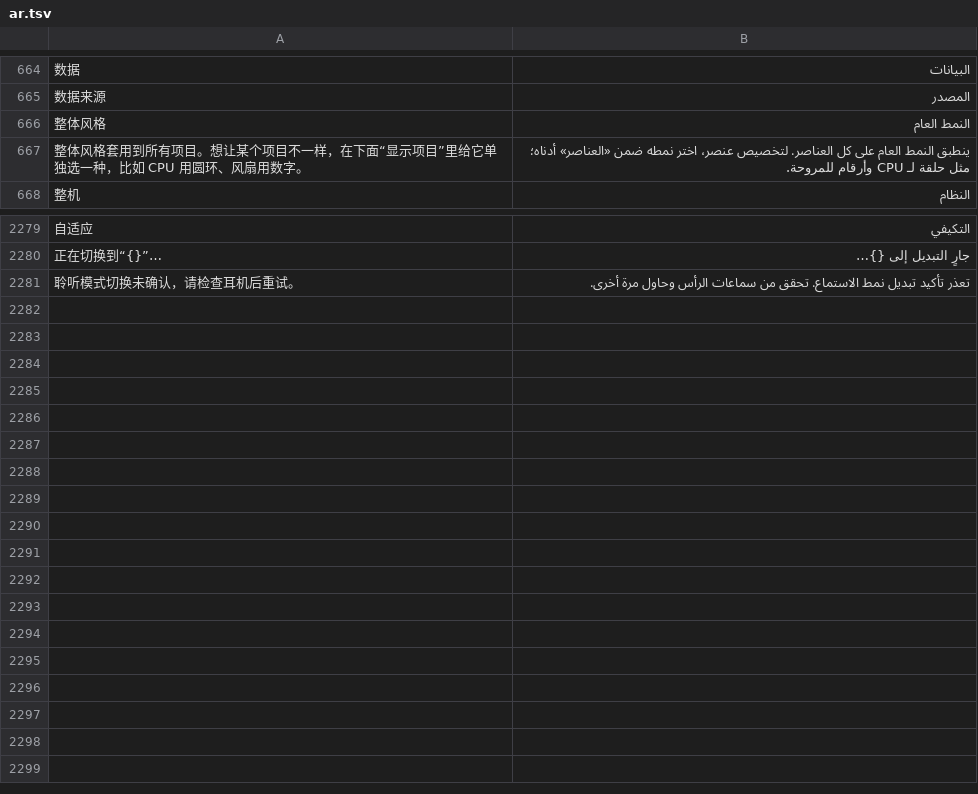
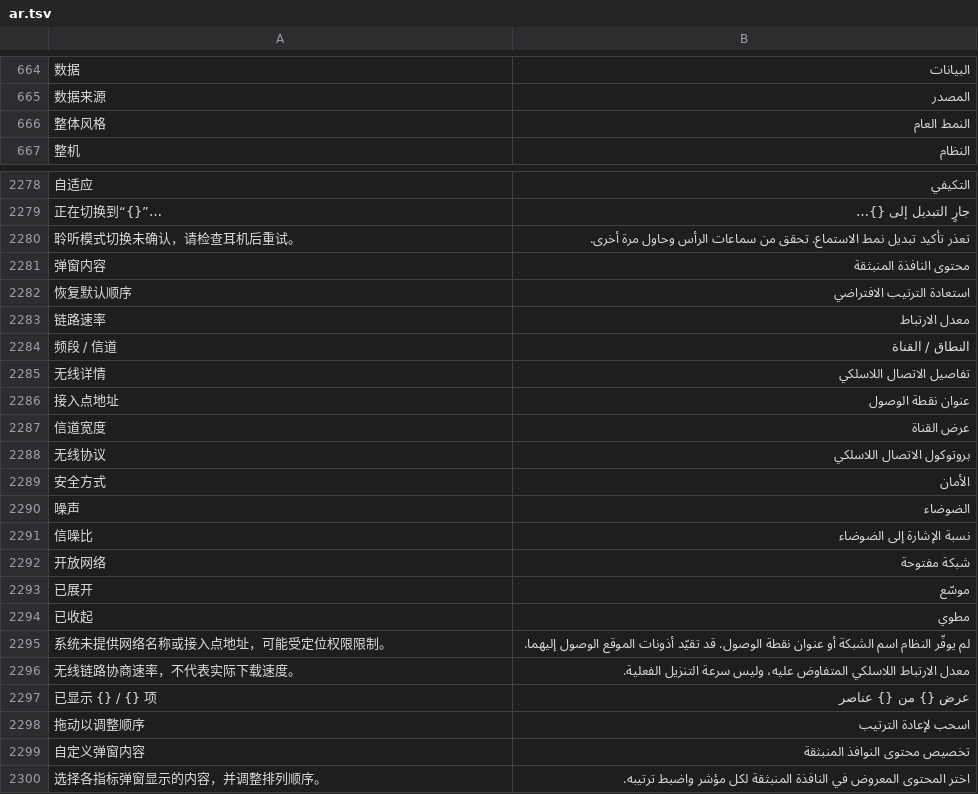
Before and after one commit to ysicing/XStats, a TSV file: Packages/XStatsKit/Sources/Localization/Resources/ar.tsv, drawn as a sheet; only a part is shown, gaps mark what is left out; removed rows and columns are numbered as before the commit, all else as after; the diff names each change by its address in the sheet, - before the commit and + after, or states it on an @@ line.

```diff
--- a/Packages/XStatsKit/Sources/Localization/Resources/ar.tsv
+++ b/Packages/XStatsKit/Sources/Localization/Resources/ar.tsv
-row 667: 整体风格套用到所有项目。想让某个项目不一样，在下面“显示项目”里给它单独选一种，比如 CPU 用圆环、风扇用数字。 | ينطبق النمط العام على كل العناصر. لتخصيص عنصر، اختر نمطه ضمن «العناصر» أدناه؛ مثل حلقة لـ CPU وأرقام للمروحة.
+row 2281: 弹窗内容 | محتوى النافذة المنبثقة
+row 2282: 恢复默认顺序 | استعادة الترتيب الافتراضي
+row 2283: 链路速率 | معدل الارتباط
+row 2284: 频段 / 信道 | النطاق / القناة
+row 2285: 无线详情 | تفاصيل الاتصال اللاسلكي
+row 2286: 接入点地址 | عنوان نقطة الوصول
+row 2287: 信道宽度 | عرض القناة
+row 2288: 无线协议 | بروتوكول الاتصال اللاسلكي
+row 2289: 安全方式 | الأمان
+row 2290: 噪声 | الضوضاء
+row 2291: 信噪比 | نسبة الإشارة إلى الضوضاء
+row 2292: 开放网络 | شبكة مفتوحة
+row 2293: 已展开 | موسّع
+row 2294: 已收起 | مطوي
+row 2295: 系统未提供网络名称或接入点地址，可能受定位权限限制。 | لم يوفّر النظام اسم الشبكة أو عنوان نقطة الوصول. قد تقيّد أذونات الموقع الوصول إليهما.
+row 2296: 无线链路协商速率，不代表实际下载速度。 | معدل الارتباط اللاسلكي المتفاوض عليه، وليس سرعة التنزيل الفعلية.
+row 2297: 已显示 {} / {} 项 | عرض {} من {} عناصر
+row 2298: 拖动以调整顺序 | اسحب لإعادة الترتيب
+row 2299: 自定义弹窗内容 | تخصيص محتوى النوافذ المنبثقة
+row 2300: 选择各指标弹窗显示的内容，并调整排列顺序。 | اختر المحتوى المعروض في النافذة المنبثقة لكل مؤشر واضبط ترتيبه.
```
Also changed, not shown: Packages/XStatsKit/Sources/Localization/Resources/de.tsv, Packages/XStatsKit/Sources/Localization/Resources/es.tsv, 28 other files.
